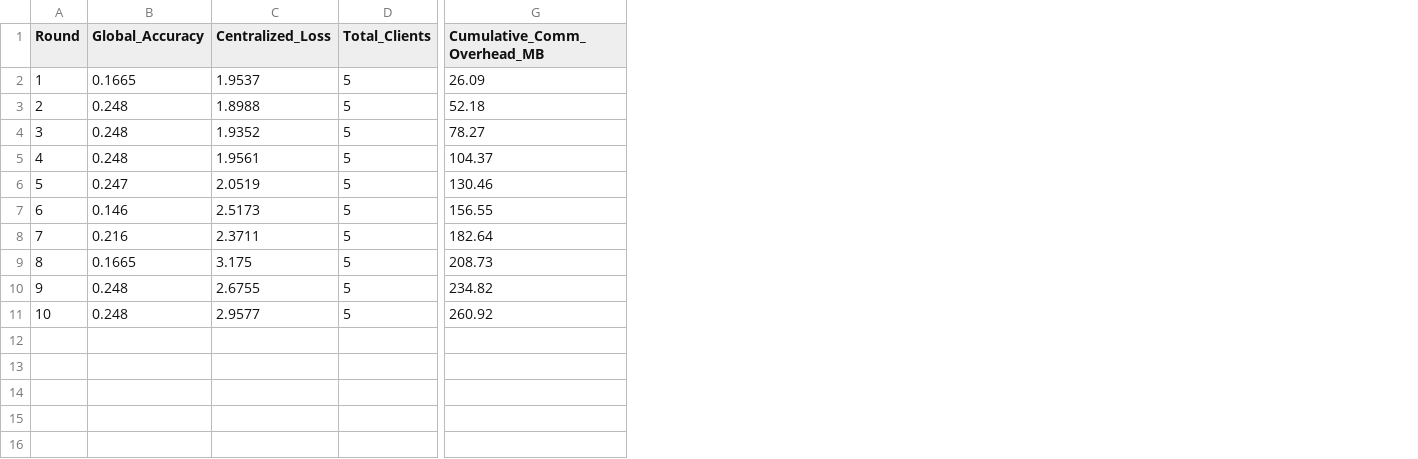
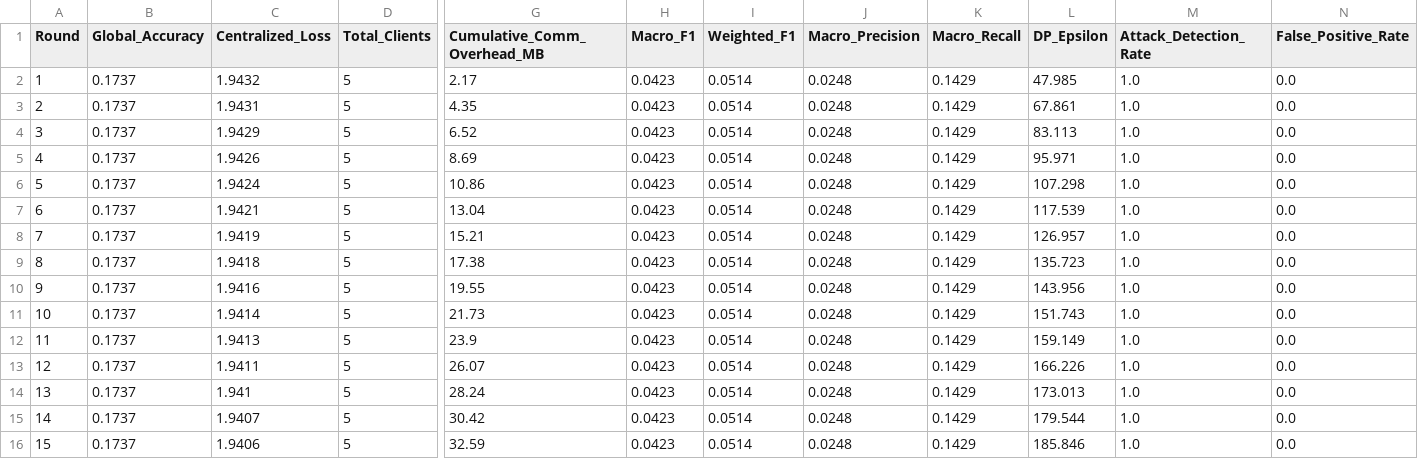
Before and after one commit to Akobabs/Edge-Emotion-FL, a CSV file: results/simulation_metrics.csv, drawn as a sheet; only a part is shown, gaps mark what is left out; rows hold the shown columns only; the diff names each change by its address in the sheet, - before the commit and + after, or states it on an @@ line.

Commit message:
Update simulation_metrics.csv

```diff
--- a/results/simulation_metrics.csv
+++ b/results/simulation_metrics.csv
+column H (Macro_F1), rows 2-11: all 0.0423
+column I (Weighted_F1), rows 2-11: all 0.0514
+column J (Macro_Precision), rows 2-11: all 0.0248
+column K (Macro_Recall), rows 2-11: all 0.1429
+column L (DP_Epsilon), rows 2-11: 47.985 | 67.861 | 83.113 | 95.971 | 107.298 | 117.539 | 126.957 | 135.723 | 143.956 | 151.743
+column M (Attack_Detection_Rate), rows 2-11: all 1.0
+column N (False_Positive_Rate), rows 2-11: all 0.0
-B2 (Global_Accuracy): 0.1665
+B2 (Global_Accuracy): 0.1737
-C2 (Centralized_Loss): 1.9537
+C2 (Centralized_Loss): 1.9432
-G2 (Cumulative_Comm_Overhead_MB): 26.09
+G2 (Cumulative_Comm_Overhead_MB): 2.17
-B3:B5 (Global_Accuracy): 0.248
+B3:B5 (Global_Accuracy): 0.1737
-C3 (Centralized_Loss): 1.8988
+C3 (Centralized_Loss): 1.9431
-G3 (Cumulative_Comm_Overhead_MB): 52.18
+G3 (Cumulative_Comm_Overhead_MB): 4.35
-C4 (Centralized_Loss): 1.9352
+C4 (Centralized_Loss): 1.9429
-G4 (Cumulative_Comm_Overhead_MB): 78.27
+G4 (Cumulative_Comm_Overhead_MB): 6.52
-C5 (Centralized_Loss): 1.9561
+C5 (Centralized_Loss): 1.9426
-G5 (Cumulative_Comm_Overhead_MB): 104.37
+G5 (Cumulative_Comm_Overhead_MB): 8.69
-B6 (Global_Accuracy): 0.247
+B6 (Global_Accuracy): 0.1737
-C6 (Centralized_Loss): 2.0519
+C6 (Centralized_Loss): 1.9424
-G6 (Cumulative_Comm_Overhead_MB): 130.46
+G6 (Cumulative_Comm_Overhead_MB): 10.86
-B7 (Global_Accuracy): 0.146
+B7 (Global_Accuracy): 0.1737
-C7 (Centralized_Loss): 2.5173
+C7 (Centralized_Loss): 1.9421
-G7 (Cumulative_Comm_Overhead_MB): 156.55
+G7 (Cumulative_Comm_Overhead_MB): 13.04
-B8 (Global_Accuracy): 0.216
+B8 (Global_Accuracy): 0.1737
-C8 (Centralized_Loss): 2.3711
+C8 (Centralized_Loss): 1.9419
-G8 (Cumulative_Comm_Overhead_MB): 182.64
+G8 (Cumulative_Comm_Overhead_MB): 15.21
-B9 (Global_Accuracy): 0.1665
+B9 (Global_Accuracy): 0.1737
-C9 (Centralized_Loss): 3.175
+C9 (Centralized_Loss): 1.9418
-G9 (Cumulative_Comm_Overhead_MB): 208.73
+G9 (Cumulative_Comm_Overhead_MB): 17.38
-B10:B11 (Global_Accuracy): 0.248
+B10:B11 (Global_Accuracy): 0.1737
-C10 (Centralized_Loss): 2.6755
+C10 (Centralized_Loss): 1.9416
-G10 (Cumulative_Comm_Overhead_MB): 234.82
+G10 (Cumulative_Comm_Overhead_MB): 19.55
-C11 (Centralized_Loss): 2.9577
+C11 (Centralized_Loss): 1.9414
-G11 (Cumulative_Comm_Overhead_MB): 260.92
+G11 (Cumulative_Comm_Overhead_MB): 21.73
+row 12: 11 | 0.1737 | 1.9413 | 5 | 23.9 | 0.0423 | 0.0514 | 0.0248 | 0.1429 | 159.149 | 1.0 | 0.0
+row 13: 12 | 0.1737 | 1.9411 | 5 | 26.07 | 0.0423 | 0.0514 | 0.0248 | 0.1429 | 166.226 | 1.0 | 0.0
+row 14: 13 | 0.1737 | 1.941 | 5 | 28.24 | 0.0423 | 0.0514 | 0.0248 | 0.1429 | 173.013 | 1.0 | 0.0
+row 15: 14 | 0.1737 | 1.9407 | 5 | 30.42 | 0.0423 | 0.0514 | 0.0248 | 0.1429 | 179.544 | 1.0 | 0.0
+row 16: 15 | 0.1737 | 1.9406 | 5 | 32.59 | 0.0423 | 0.0514 | 0.0248 | 0.1429 | 185.846 | 1.0 | 0.0
```
